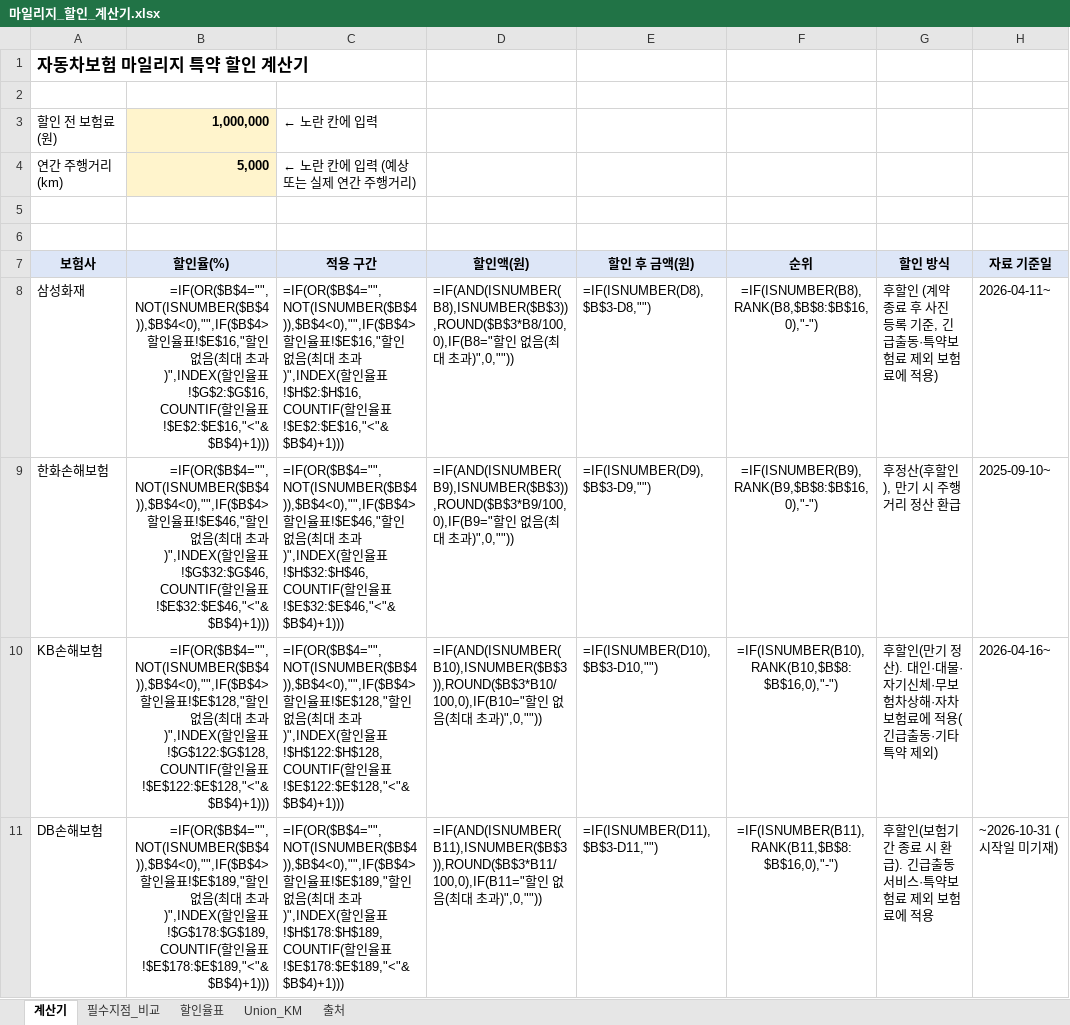
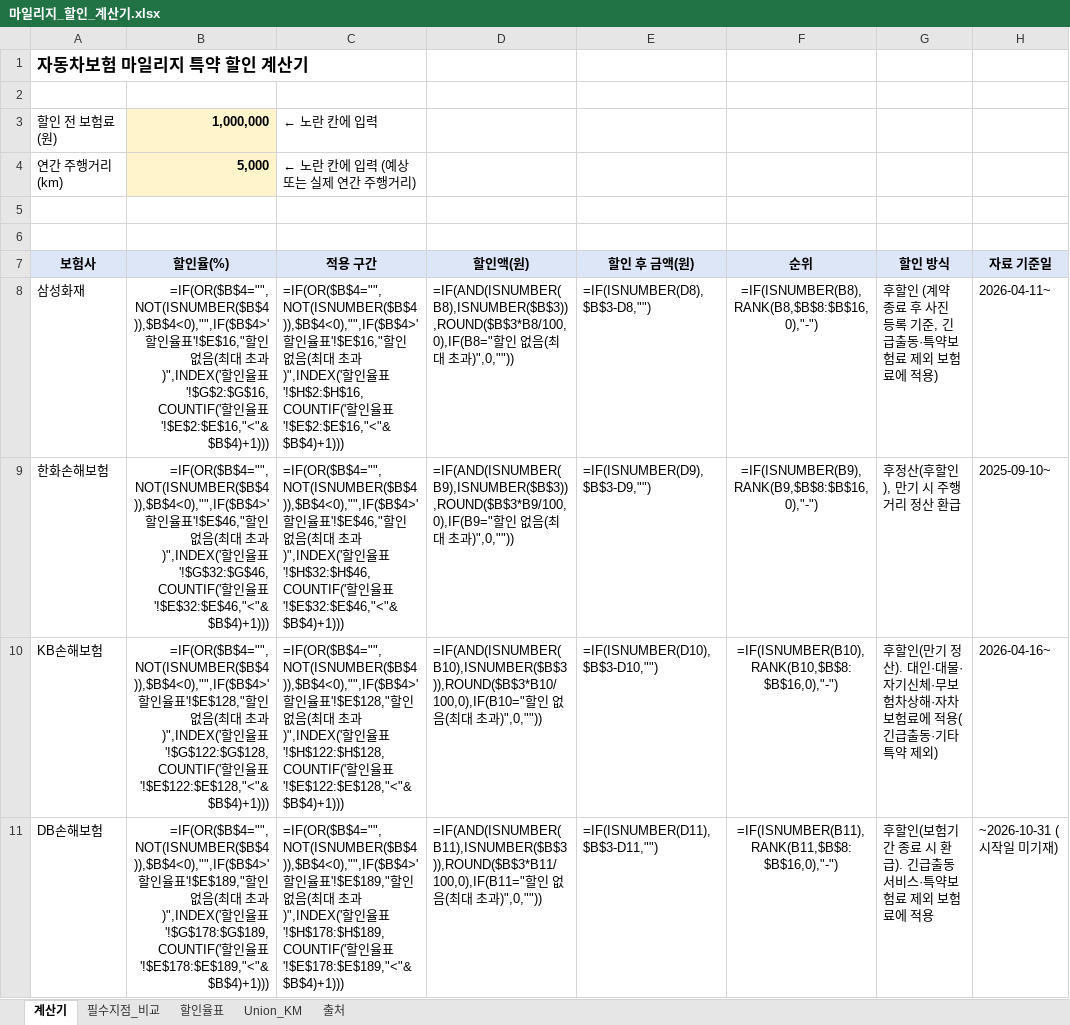
Before and after one commit to lja0519/car-insurance-mileage, an Excel workbook: 마일리지_할인_계산기.xlsx, sheet 계산기, drawn as a sheet; only a part is shown; values as stored, in another font and other column widths than the file's, no borders; formulas without a stored value are shown as written; conditional formats not drawn; the diff covers the shown part only; the diff names each change by its address in the sheet, - before the commit and + after, or states it on an @@ line.

```diff
--- a/마일리지_할인_계산기.xlsx (sheet 계산기)
+++ b/마일리지_할인_계산기.xlsx (sheet 계산기)
-B8 (할인율(%)): =IF(OR($B$4="",NOT(ISNUMBER($B$4)),$B$4<0),"",IF($B$4>할인율표!$E$16,"할인 없음(최대 초과)",INDEX(할인율표!$G$2:$G$16,COUNTIF(할인율표!$E$2:$E$16,"<"&$B$4)+1)))
+B8 (할인율(%)): =IF(OR($B$4="",NOT(ISNUMBER($B$4)),$B$4<0),"",IF($B$4>'할인율표'!$E$16,"할인 없음(최대 초과)",INDEX('할인율표'!$G$2:$G$16,COUNTIF('할인율표'!$E$2:$E$16,"<"&$B$4)+1)))
-C8 (적용 구간): =IF(OR($B$4="",NOT(ISNUMBER($B$4)),$B$4<0),"",IF($B$4>할인율표!$E$16,"할인 없음(최대 초과)",INDEX(할인율표!$H$2:$H$16,COUNTIF(할인율표!$E$2:$E$16,"<"&$B$4)+1)))
+C8 (적용 구간): =IF(OR($B$4="",NOT(ISNUMBER($B$4)),$B$4<0),"",IF($B$4>'할인율표'!$E$16,"할인 없음(최대 초과)",INDEX('할인율표'!$H$2:$H$16,COUNTIF('할인율표'!$E$2:$E$16,"<"&$B$4)+1)))
-B9 (할인율(%)): =IF(OR($B$4="",NOT(ISNUMBER($B$4)),$B$4<0),"",IF($B$4>할인율표!$E$46,"할인 없음(최대 초과)",INDEX(할인율표!$G$32:$G$46,COUNTIF(할인율표!$E$32:$E$46,"<"&$B$4)+1)))
+B9 (할인율(%)): =IF(OR($B$4="",NOT(ISNUMBER($B$4)),$B$4<0),"",IF($B$4>'할인율표'!$E$46,"할인 없음(최대 초과)",INDEX('할인율표'!$G$32:$G$46,COUNTIF('할인율표'!$E$32:$E$46,"<"&$B$4)+1)))
-C9 (적용 구간): =IF(OR($B$4="",NOT(ISNUMBER($B$4)),$B$4<0),"",IF($B$4>할인율표!$E$46,"할인 없음(최대 초과)",INDEX(할인율표!$H$32:$H$46,COUNTIF(할인율표!$E$32:$E$46,"<"&$B$4)+1)))
+C9 (적용 구간): =IF(OR($B$4="",NOT(ISNUMBER($B$4)),$B$4<0),"",IF($B$4>'할인율표'!$E$46,"할인 없음(최대 초과)",INDEX('할인율표'!$H$32:$H$46,COUNTIF('할인율표'!$E$32:$E$46,"<"&$B$4)+1)))
-B10 (할인율(%)): =IF(OR($B$4="",NOT(ISNUMBER($B$4)),$B$4<0),"",IF($B$4>할인율표!$E$128,"할인 없음(최대 초과)",INDEX(할인율표!$G$122:$G$128,COUNTIF(할인율표!$E$122:$E$128,"<"&$B$4)+1)))
+B10 (할인율(%)): =IF(OR($B$4="",NOT(ISNUMBER($B$4)),$B$4<0),"",IF($B$4>'할인율표'!$E$128,"할인 없음(최대 초과)",INDEX('할인율표'!$G$122:$G$128,COUNTIF('할인율표'!$E$122:$E$128,"<"&$B$4)+1)))
-C10 (적용 구간): =IF(OR($B$4="",NOT(ISNUMBER($B$4)),$B$4<0),"",IF($B$4>할인율표!$E$128,"할인 없음(최대 초과)",INDEX(할인율표!$H$122:$H$128,COUNTIF(할인율표!$E$122:$E$128,"<"&$B$4)+1)))
+C10 (적용 구간): =IF(OR($B$4="",NOT(ISNUMBER($B$4)),$B$4<0),"",IF($B$4>'할인율표'!$E$128,"할인 없음(최대 초과)",INDEX('할인율표'!$H$122:$H$128,COUNTIF('할인율표'!$E$122:$E$128,"<"&$B$4)+1)))
-B11 (할인율(%)): =IF(OR($B$4="",NOT(ISNUMBER($B$4)),$B$4<0),"",IF($B$4>할인율표!$E$189,"할인 없음(최대 초과)",INDEX(할인율표!$G$178:$G$189,COUNTIF(할인율표!$E$178:$E$189,"<"&$B$4)+1)))
+B11 (할인율(%)): =IF(OR($B$4="",NOT(ISNUMBER($B$4)),$B$4<0),"",IF($B$4>'할인율표'!$E$189,"할인 없음(최대 초과)",INDEX('할인율표'!$G$178:$G$189,COUNTIF('할인율표'!$E$178:$E$189,"<"&$B$4)+1)))
-C11 (적용 구간): =IF(OR($B$4="",NOT(ISNUMBER($B$4)),$B$4<0),"",IF($B$4>할인율표!$E$189,"할인 없음(최대 초과)",INDEX(할인율표!$H$178:$H$189,COUNTIF(할인율표!$E$178:$E$189,"<"&$B$4)+1)))
+C11 (적용 구간): =IF(OR($B$4="",NOT(ISNUMBER($B$4)),$B$4<0),"",IF($B$4>'할인율표'!$E$189,"할인 없음(최대 초과)",INDEX('할인율표'!$H$178:$H$189,COUNTIF('할인율표'!$E$178:$E$189,"<"&$B$4)+1)))
```
Also changed, not shown: 8 edited cells elsewhere in this sheet, sheet Union_KM, sheet 필수지점_비교, 1 other file.
